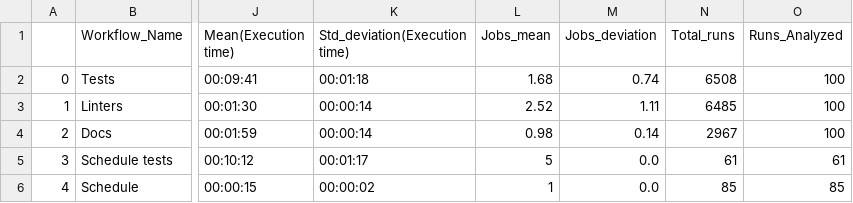
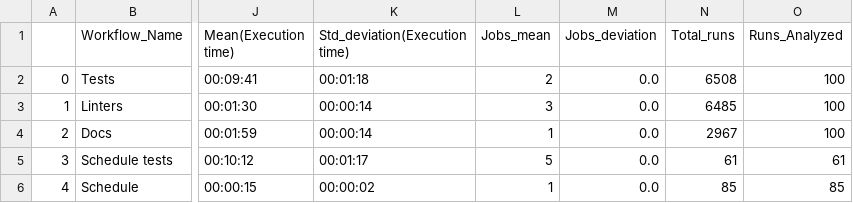
Before and after one commit to GeovaniR/CI-Scavenger, a CSV file: Repos Analysis/SBES - Exemples/NoSampling/DjangoNoSampling.csv, drawn as a sheet; only a part is shown, gaps mark what is left out; the diff names each change by its address in the sheet, - before the commit and + after, or states it on an @@ line.

```diff
--- a/Repos Analysis/SBES - Exemples/NoSampling/DjangoNoSampling.csv
+++ b/Repos Analysis/SBES - Exemples/NoSampling/DjangoNoSampling.csv
-L2 (Jobs_mean): 1.68
+L2 (Jobs_mean): 2
-M2 (Jobs_deviation): 0.74
+M2 (Jobs_deviation): 0.0
-L3 (Jobs_mean): 2.52
+L3 (Jobs_mean): 3
-M3 (Jobs_deviation): 1.11
+M3 (Jobs_deviation): 0.0
-L4 (Jobs_mean): 0.98
+L4 (Jobs_mean): 1
-M4 (Jobs_deviation): 0.14
+M4 (Jobs_deviation): 0.0
```
Also changed, not shown: Repos Analysis/SBES - Exemples/NoSampling/MavenNoSampling.csv, Repos Analysis/SBES - Exemples/Sampling/MavenSampling.csv, 11 other files.
